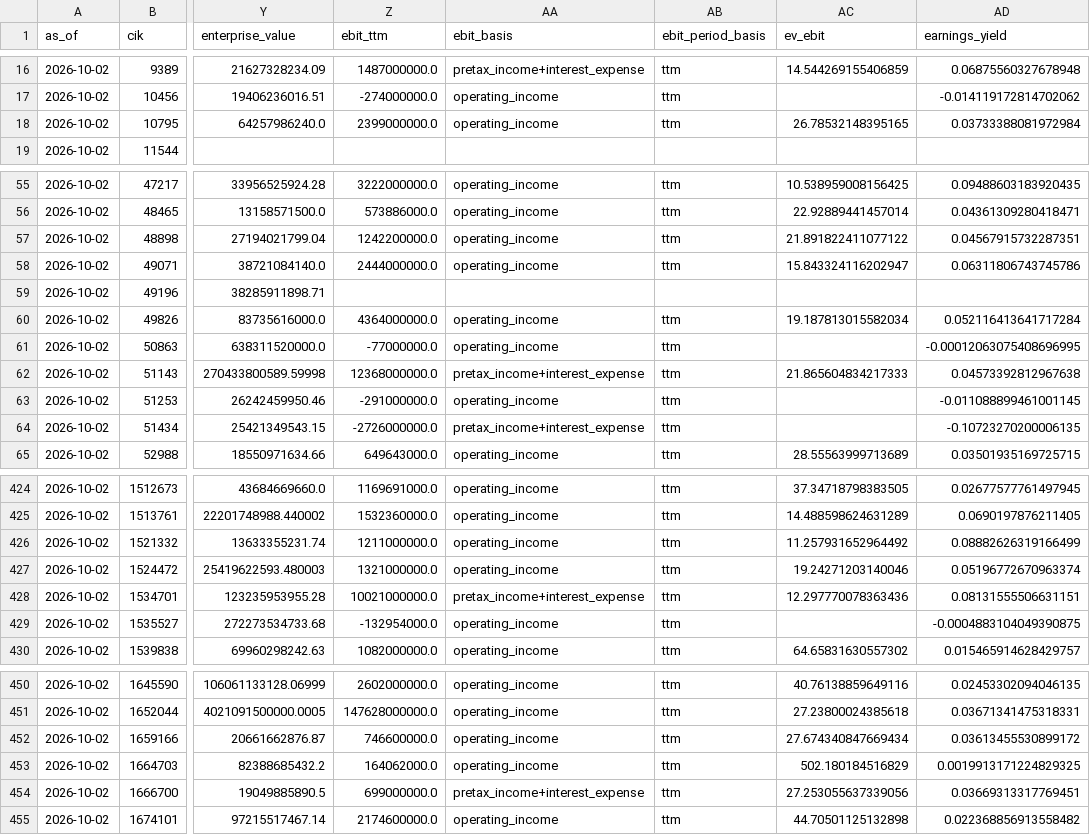
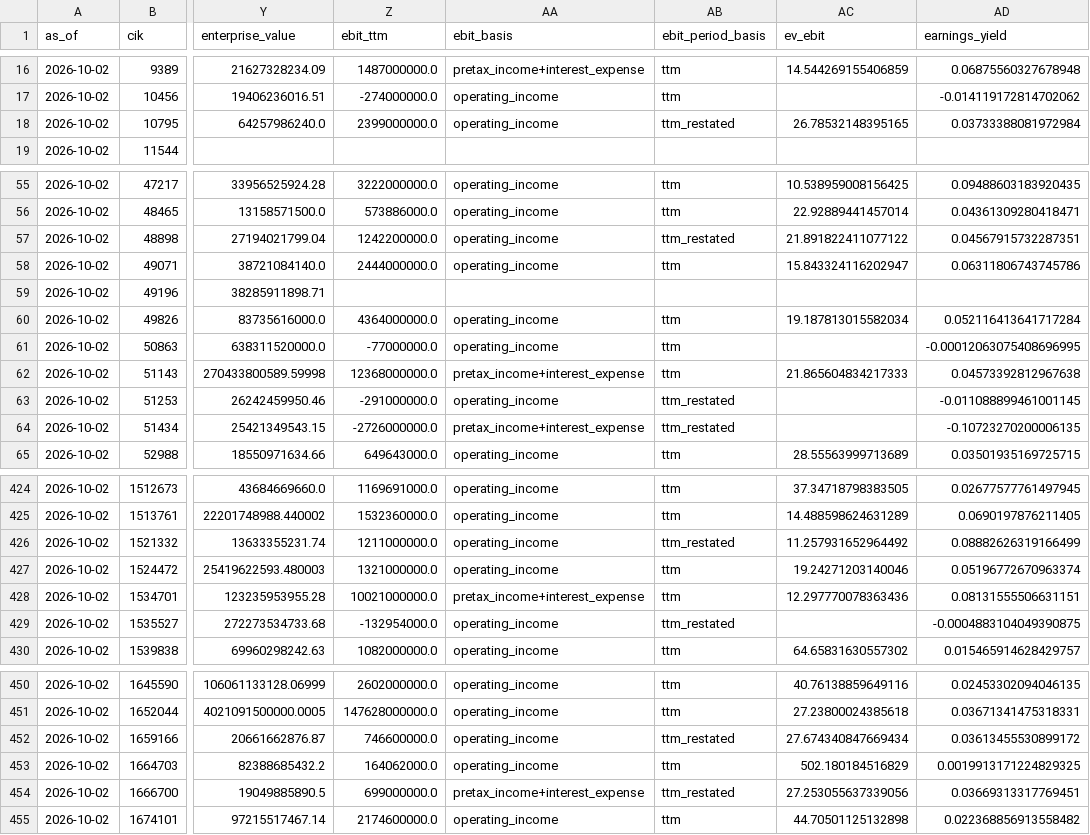
Before and after one commit to jbl2027/value-screener, a CSV file: data/metrics.csv, drawn as a sheet; only a part is shown, gaps mark what is left out; the diff covers the shown part only; the diff names each change by its address in the sheet, - before the commit and + after, or states it on an @@ line.

```diff
--- a/data/metrics.csv
+++ b/data/metrics.csv
-AB18 (ebit_period_basis): ttm
+AB18 (ebit_period_basis): ttm_restated
-AB57 (ebit_period_basis): ttm
+AB57 (ebit_period_basis): ttm_restated
-AB63:AB64 (ebit_period_basis): ttm
+AB63:AB64 (ebit_period_basis): ttm_restated
-AB426 (ebit_period_basis): ttm
+AB426 (ebit_period_basis): ttm_restated
-AB429 (ebit_period_basis): ttm
+AB429 (ebit_period_basis): ttm_restated
-AB452 (ebit_period_basis): ttm
+AB452 (ebit_period_basis): ttm_restated
-AB454 (ebit_period_basis): ttm
+AB454 (ebit_period_basis): ttm_restated
```
Also changed, not shown: 7 edited cells elsewhere in this file, 8 other files.
